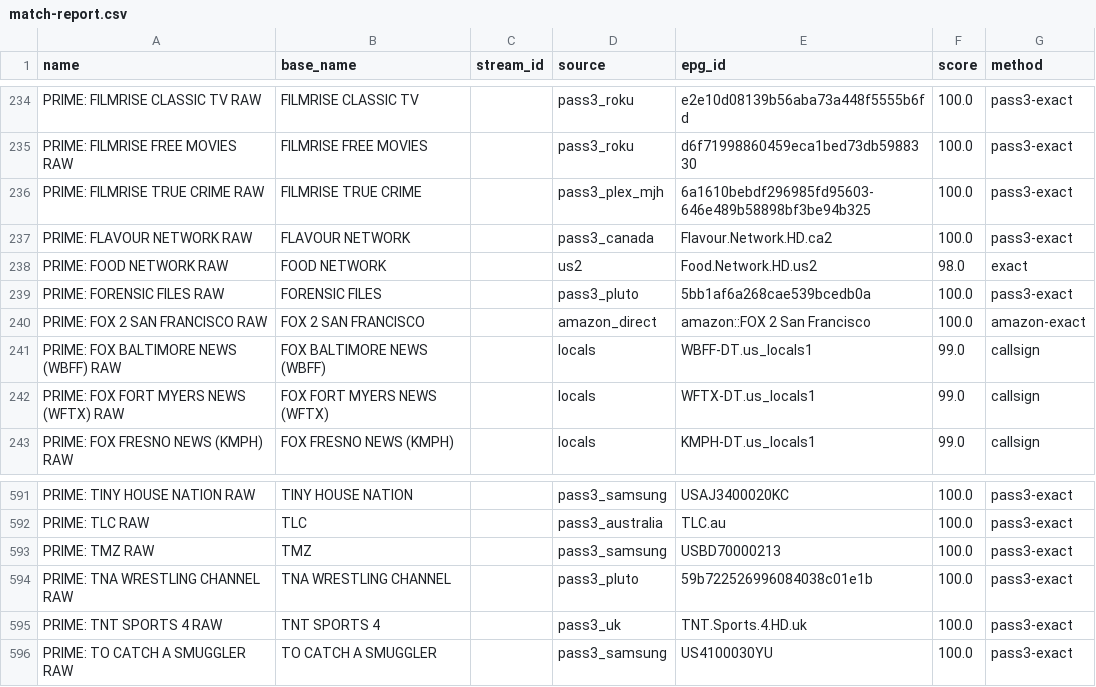
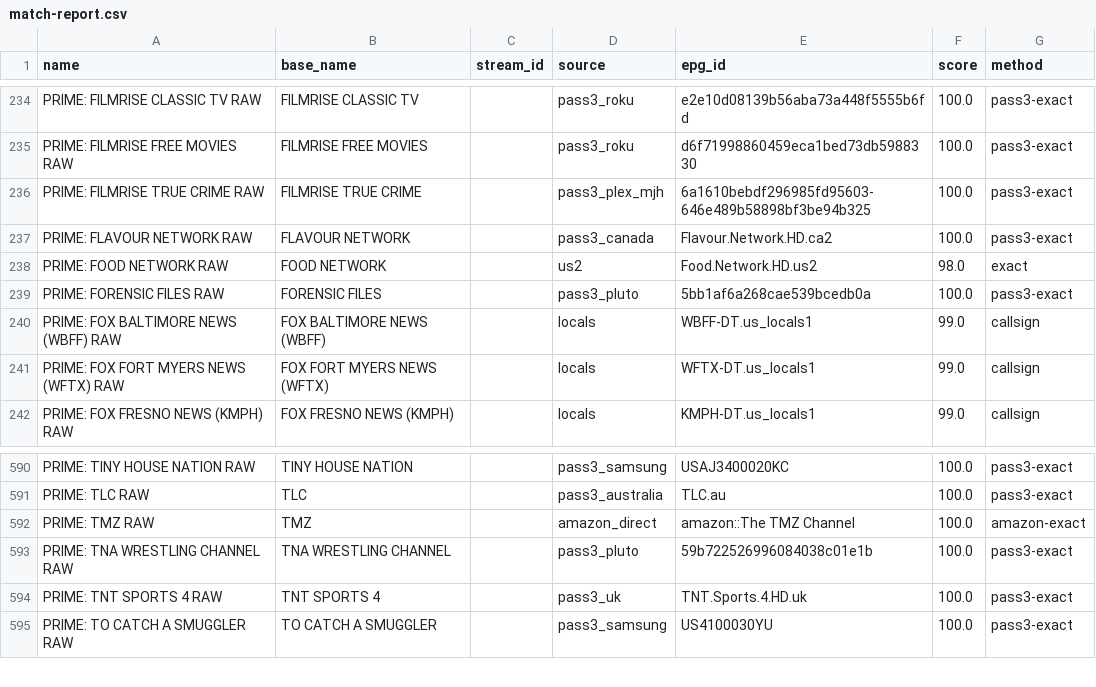
Before and after one commit to theuauchessclub/uau-backend, a CSV file: primevideo-epg/match-report.csv, drawn as a sheet; only a part is shown, gaps mark what is left out.

```diff
--- a/primevideo-epg/match-report.csv
+++ b/primevideo-epg/match-report.csv
@@ -239,3 +239,2 @@ PRIME: FOOD NETWORK RAW,FOOD NETWORK,,us2,Food.Network.HD.us2,98.0,exact
 PRIME: FORENSIC FILES RAW,FORENSIC FILES,,pass3_pluto,5bb1af6a268cae539bcedb0a,100.0,pass3-exact
-PRIME: FOX 2 SAN FRANCISCO RAW,FOX 2 SAN FRANCISCO,,amazon_direct,amazon::FOX 2 San Francisco,100.0,amazon-exact
 PRIME: FOX BALTIMORE NEWS (WBFF) RAW,FOX BALTIMORE NEWS (WBFF),,locals,WBFF-DT.us_locals1,99.0,callsign
@@ -592,3 +591,3 @@ PRIME: TINY HOUSE NATION RAW,TINY HOUSE NATION,,pass3_samsung,USAJ3400020KC,100.
 PRIME: TLC RAW,TLC,,pass3_australia,TLC.au,100.0,pass3-exact
-PRIME: TMZ RAW,TMZ,,pass3_samsung,USBD70000213,100.0,pass3-exact
+PRIME: TMZ RAW,TMZ,,amazon_direct,amazon::The TMZ Channel,100.0,amazon-exact
 PRIME: TNA WRESTLING CHANNEL RAW,TNA WRESTLING CHANNEL,,pass3_pluto,59b722526996084038c01e1b,100.0,pass3-exact
```
Also changed, not shown: primevideo-epg/unmatched.csv, 8 other files.
